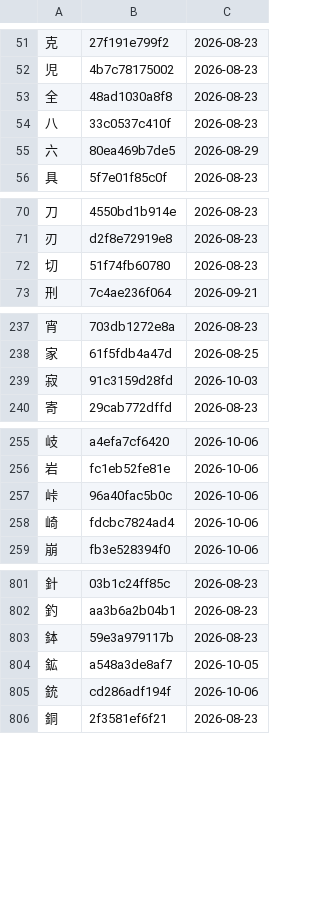
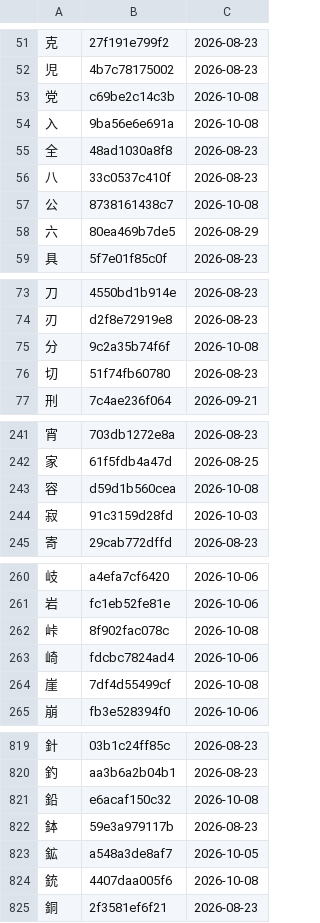
Before and after one commit to george-hawkins/anki-decks, a TSV file: .claude/skills/rtk-caretaker/audited.tsv, drawn as a sheet; only a part is shown, gaps mark what is left out; the diff covers the shown part only.

```diff
--- a/.claude/skills/rtk-caretaker/audited.tsv
+++ b/.claude/skills/rtk-caretaker/audited.tsv
@@ -52,4 +52,7 @@
 児	4b7c78175002	2026-08-23
+党	c69be2c14c3b	2026-10-08
+入	9ba56e6e691a	2026-10-08
 全	48ad1030a8f8	2026-08-23
 八	33c0537c410f	2026-08-23
+公	8738161438c7	2026-10-08
 六	80ea469b7de5	2026-08-29
@@ -71,2 +74,3 @@
 刃	d2f8e72919e8	2026-08-23
+分	9c2a35b74f6f	2026-10-08
 切	51f74fb60780	2026-08-23
@@ -238,2 +242,3 @@
 家	61f5fdb4a47d	2026-08-25
+容	d59d1b560cea	2026-10-08
 寂	91c3159d28fd	2026-10-03
@@ -256,4 +261,5 @@
 岩	fc1eb52fe81e	2026-10-06
-峠	96a40fac5b0c	2026-10-06
+峠	8f902fac078c	2026-10-08
 崎	fdcbc7824ad4	2026-10-06
+崖	7df4d55499cf	2026-10-08
 崩	fb3e528394f0	2026-10-06
@@ -802,5 +820,6 @@
 釣	aa3b6a2b04b1	2026-08-23
+鉛	e6acaf150c32	2026-10-08
 鉢	59e3a979117b	2026-08-23
 鉱	a548a3de8af7	2026-10-05
-銃	cd286adf194f	2026-10-06
+銃	4407daa005f6	2026-10-08
 銅	2f3581ef6f21	2026-08-23
```
Also changed, not shown: 13 added rows and 2 edited cells elsewhere in this file, .claude/skills/rtk-caretaker/reported.tsv, 2 other files.
